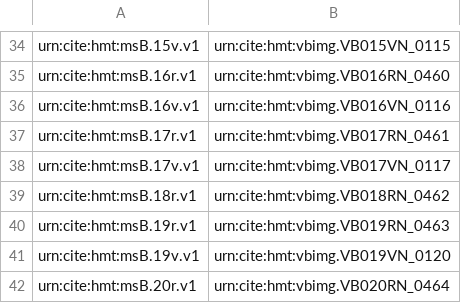
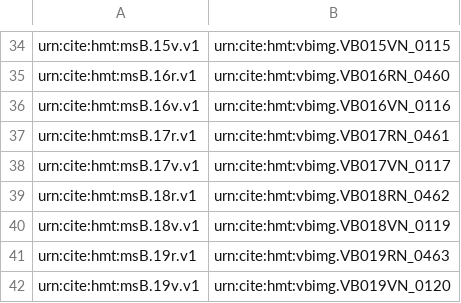
Before and after one commit to homermultitext/hmt-archive, a CSV file: pre-archive/indices/tbsToDefaultImage/venB.csv, drawn as a sheet; only a part is shown, gaps mark what is left out; the shorter side is filled out with more unchanged rows; the diff names each change by its address in the sheet, - before the commit and + after, or states it on an @@ line.

```diff
--- a/pre-archive/indices/tbsToDefaultImage/venB.csv
+++ b/pre-archive/indices/tbsToDefaultImage/venB.csv
+row 40: urn:cite:hmt:msB.18v.v1 | urn:cite:hmt:vbimg.VB018VN_0119
```
Also changed, not shown: 3 other files.
